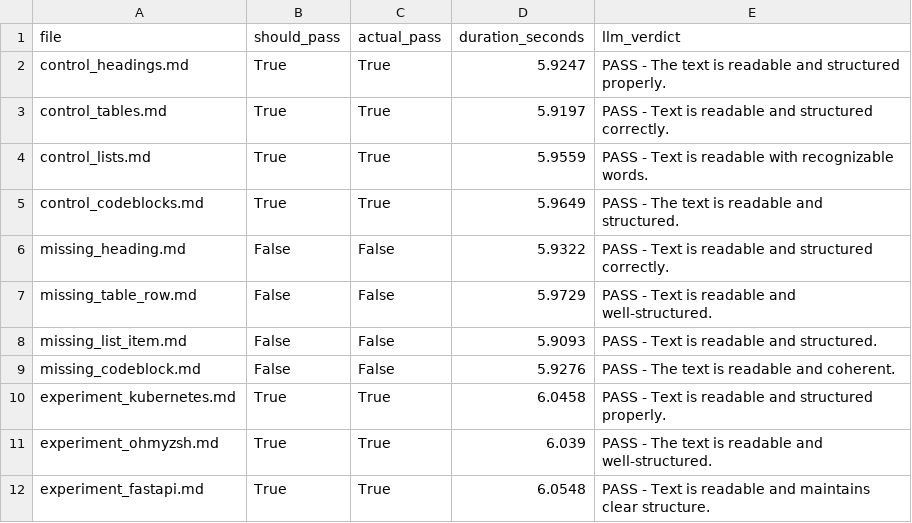
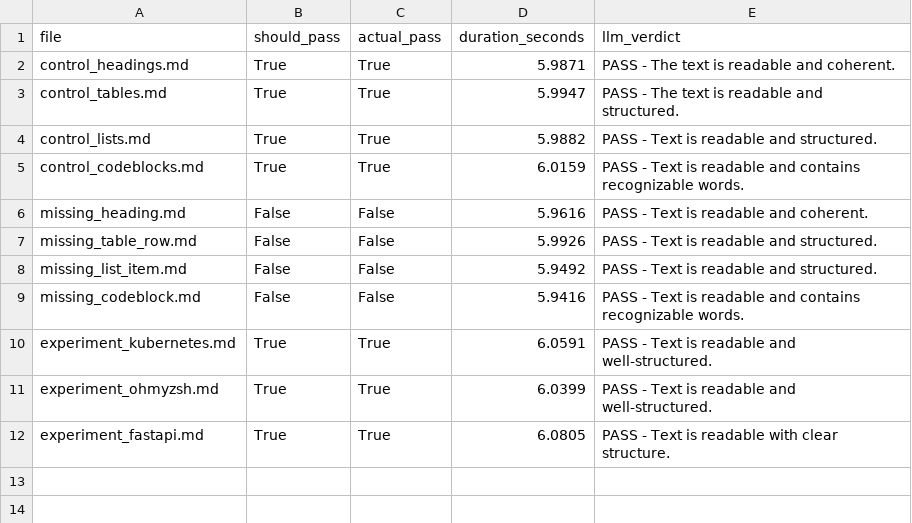
Before and after one commit to moharram123/Markdown2Pdf.Console-testing-framework, a CSV file: results/metrics/results.csv, drawn as a sheet.

```diff
--- a/results/metrics/results.csv
+++ b/results/metrics/results.csv
@@ -1,12 +1,12 @@
 file,should_pass,actual_pass,duration_seconds,llm_verdict
-control_headings.md,True,True,5.9247,PASS - The text is readable and structured properly.
-control_tables.md,True,True,5.9197,PASS - Text is readable and structured correctly.
-control_lists.md,True,True,5.9559,PASS - Text is readable with recognizable words.
-control_codeblocks.md,True,True,5.9649,PASS - The text is readable and structured.
-missing_heading.md,False,False,5.9322,PASS - Text is readable and structured correctly.
-missing_table_row.md,False,False,5.9729,PASS - Text is readable and well-structured.
-missing_list_item.md,False,False,5.9093,PASS - Text is readable and structured.
-missing_codeblock.md,False,False,5.9276,PASS - The text is readable and coherent.
-experiment_kubernetes.md,True,True,6.0458,PASS - Text is readable and structured properly.
-experiment_ohmyzsh.md,True,True,6.039,PASS - The text is readable and well-structured.
-experiment_fastapi.md,True,True,6.0548,PASS - Text is readable and maintains clear structure.
+control_headings.md,True,True,5.9871,PASS - The text is readable and coherent.
+control_tables.md,True,True,5.9947,PASS - The text is readable and structured.
+control_lists.md,True,True,5.9882,PASS - Text is readable and structured.
+control_codeblocks.md,True,True,6.0159,PASS - Text is readable and contains recognizable words.
+missing_heading.md,False,False,5.9616,PASS - Text is readable and coherent.
+missing_table_row.md,False,False,5.9926,PASS - Text is readable and structured.
+missing_list_item.md,False,False,5.9492,PASS - Text is readable and structured.
+missing_codeblock.md,False,False,5.9416,PASS - Text is readable and contains recognizable words.
+experiment_kubernetes.md,True,True,6.0591,PASS - Text is readable and well-structured.
+experiment_ohmyzsh.md,True,True,6.0399,PASS - Text is readable and well-structured.
+experiment_fastapi.md,True,True,6.0805,PASS - Text is readable with clear structure.
```
Also changed, not shown: results/llm-generated-tests/llm_comparison.csv, 20 other files.
